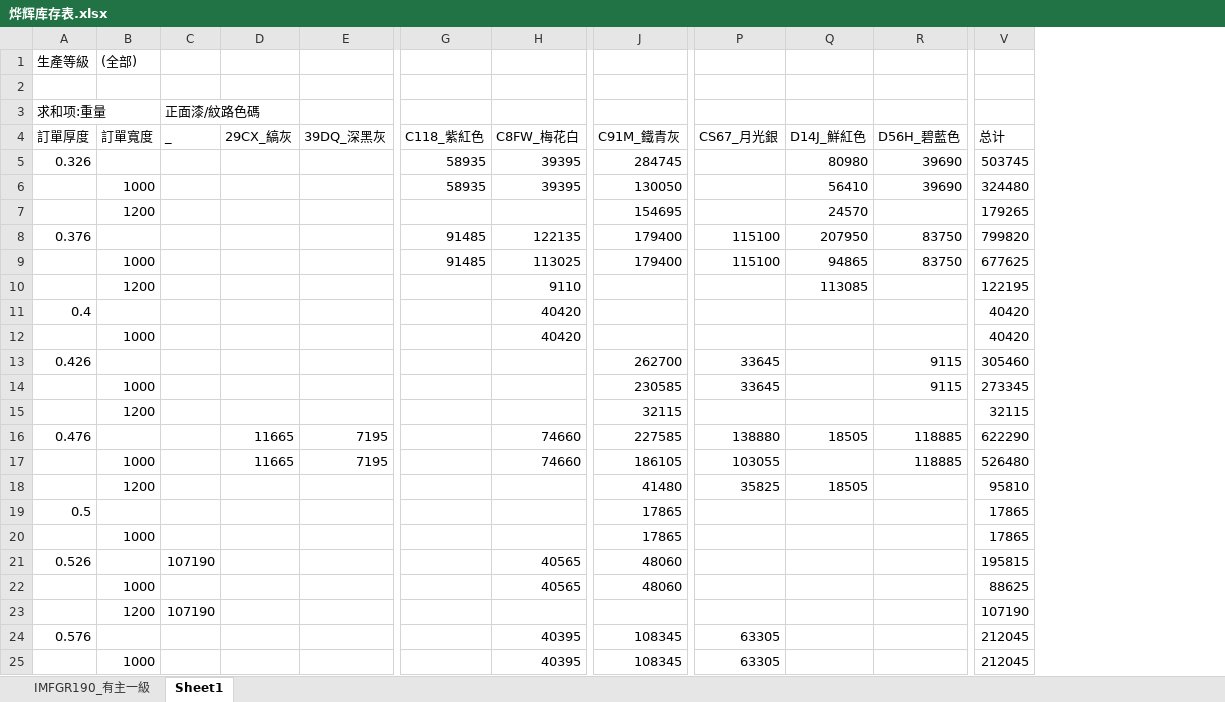
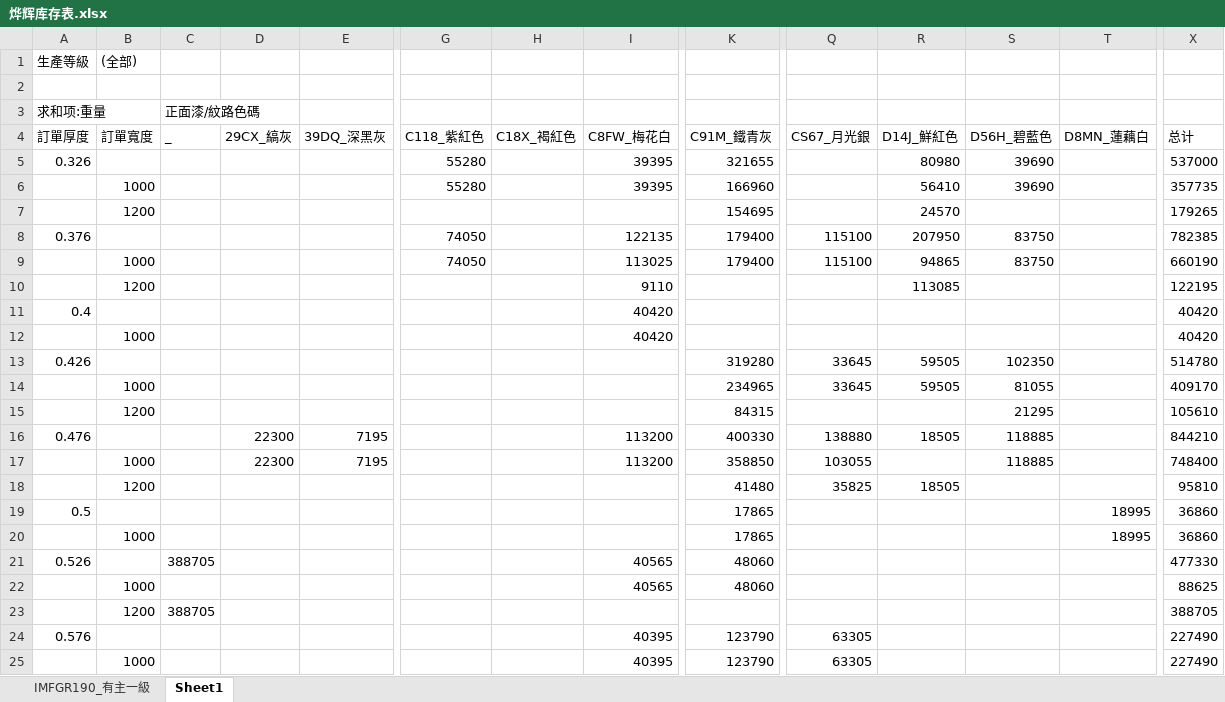
Before and after one commit to ZhaofengJin/HSXFuturesInvMgr, an Excel workbook: results/烨辉库存表.xlsx, sheet Sheet1, drawn as a sheet; only a part is shown, gaps mark what is left out; values as stored, in another font and other column widths than the file's, no borders; removed rows and columns are numbered as before the commit, all else as after; rows hold the shown columns only; the diff covers the shown part only; the diff names each change by its address in the sheet, - before the commit and + after, or states it on an @@ line.

```diff
--- a/results/烨辉库存表.xlsx (sheet Sheet1)
+++ b/results/烨辉库存表.xlsx (sheet Sheet1)
+column H (C18X_褐紅色), empty
+column T (D8MN_蓮藕白), rows 19-20: 18995 | 18995
-G5:G6 (C118_紫紅色): 58935
+G5:G6 (C118_紫紅色): 55280
-K5 (C91M_鐵青灰): 284745
+K5 (C91M_鐵青灰): 321655
-X5 (总计): 503745
+X5 (总计): 537000
-K6 (C91M_鐵青灰): 130050
+K6 (C91M_鐵青灰): 166960
-X6 (总计): 324480
+X6 (总计): 357735
-G8:G9 (C118_紫紅色): 91485
+G8:G9 (C118_紫紅色): 74050
-X8 (总计): 799820
+X8 (总计): 782385
-X9 (总计): 677625
+X9 (总计): 660190
-K13 (C91M_鐵青灰): 262700
+K13 (C91M_鐵青灰): 319280
-R13 (D14J_鮮紅色): (empty)
+R13 (D14J_鮮紅色): 59505
-S13 (D56H_碧藍色): 9115
+S13 (D56H_碧藍色): 102350
-X13 (总计): 305460
+X13 (总计): 514780
-row 14:  | 1000 |  |  |  |  |  | 230585 | 33645 |  | 9115 | 273345
-row 15:  | 1200 |  |  |  |  |  | 32115 |  |  |  | 32115
+row 14:  | 1000 |  |  |  |  |  |  | 234965 | 33645 | 59505 | 81055 |  | 409170
+row 15:  | 1200 |  |  |  |  |  |  | 84315 |  |  | 21295 |  | 105610
-D16:D17 (29CX_縞灰): 11665
+D16:D17 (29CX_縞灰): 22300
-I16:I17 (C8FW_梅花白): 74660
+I16:I17 (C8FW_梅花白): 113200
-K16 (C91M_鐵青灰): 227585
+K16 (C91M_鐵青灰): 400330
-X16 (总计): 622290
+X16 (总计): 844210
-K17 (C91M_鐵青灰): 186105
+K17 (C91M_鐵青灰): 358850
-X17 (总计): 526480
+X17 (总计): 748400
-X19:X20 (总计): 17865
+X19:X20 (总计): 36860
-C21 (_): 107190
+C21 (_): 388705
-X21 (总计): 195815
+X21 (总计): 477330
-row 23:  | 1200 | 107190 |  |  |  |  |  |  |  |  | 107190
+row 23:  | 1200 | 388705 |  |  |  |  |  |  |  |  |  |  | 388705
-K24:K25 (C91M_鐵青灰): 108345
+K24:K25 (C91M_鐵青灰): 123790
-X24:X25 (总计): 212045
+X24:X25 (总计): 227490
```
Also changed, not shown: 12 added rows, 11 removed rows and 32 edited cells elsewhere in this sheet, sheet IMFGR190_有主一級, results/期货库存明细.xlsx, results/期货库存明细_备份.xlsx, 2 other files.
